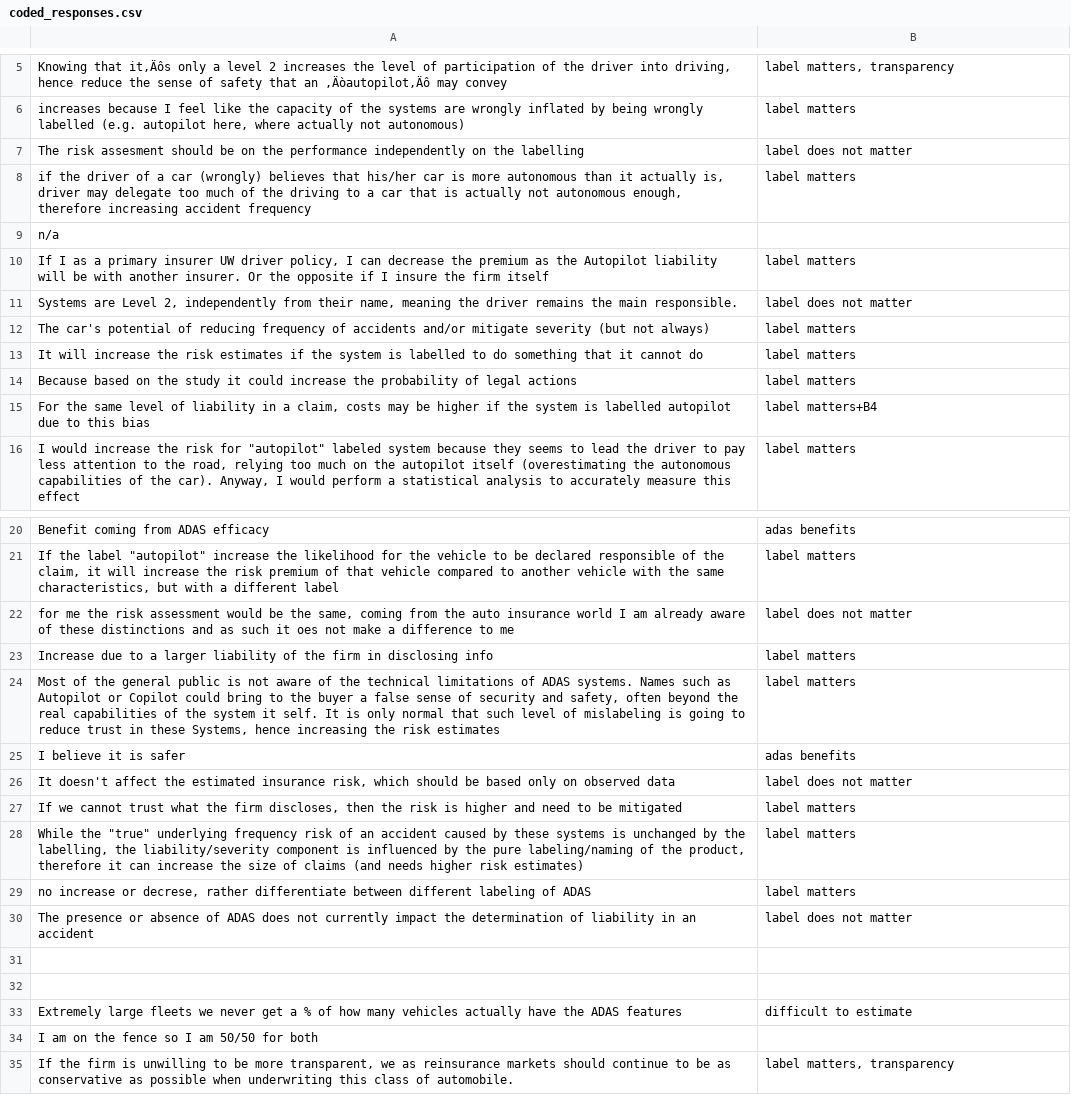
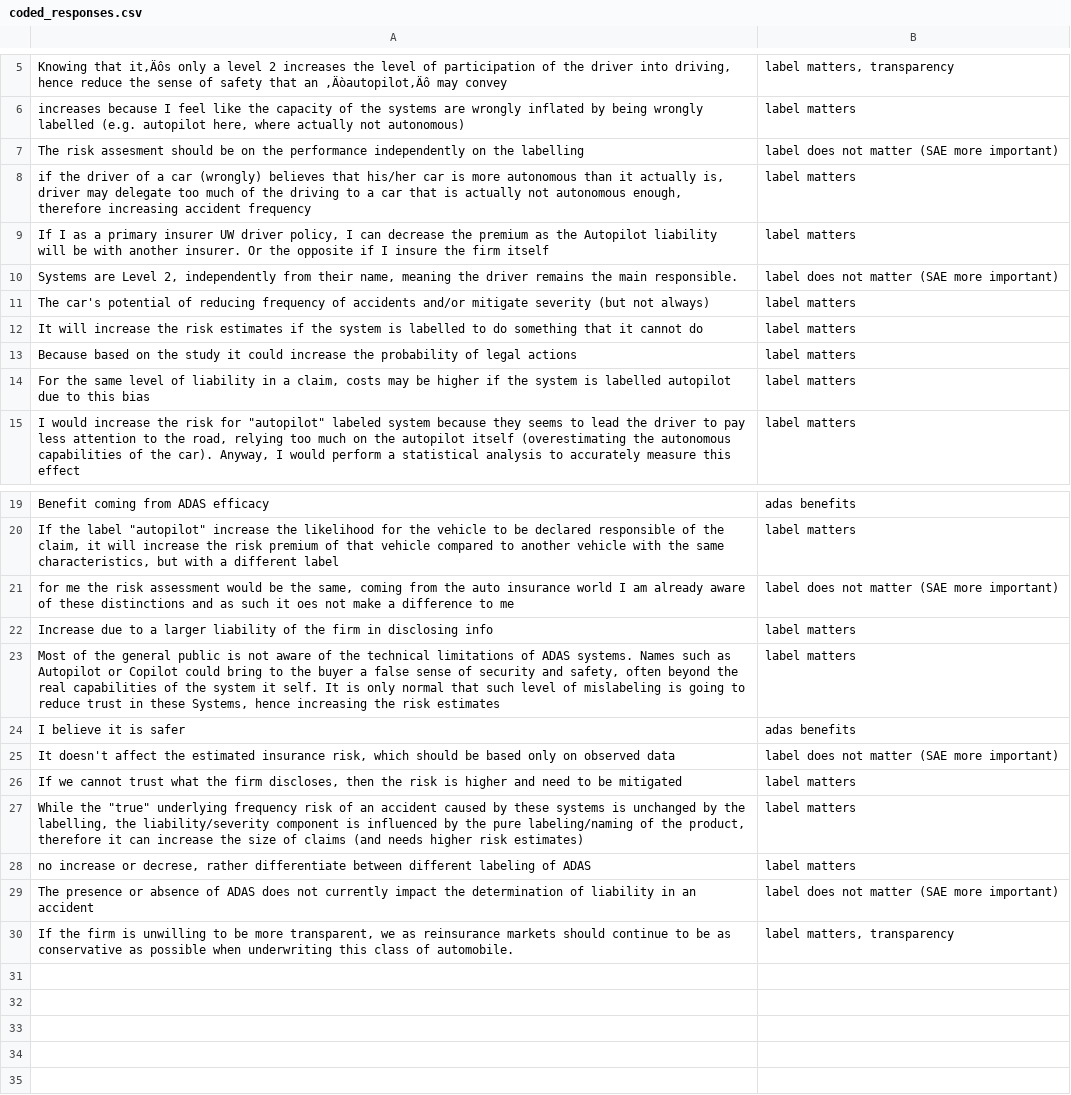
Before and after one commit to Ethical-Intelligence-Lab/av_mislabeling_liability, a CSV file: E6_InsuranceUnderwriters/coded_responses.csv, drawn as a sheet; only a part is shown, gaps mark what is left out; the shorter side is filled out with more unchanged rows; removed rows and columns are numbered as before the commit, all else as after; the diff covers the shown part only; the diff names each change by its address in the sheet, - before the commit and + after, or states it on an @@ line.

```diff
--- a/E6_InsuranceUnderwriters/coded_responses.csv
+++ b/E6_InsuranceUnderwriters/coded_responses.csv
-B7: label does not matter
+B7: label does not matter (SAE more important)
-row 9: n/a
-B10: label does not matter
+B10: label does not matter (SAE more important)
-B14: label matters+B4
+B14: label matters
-B21: label does not matter
+B21: label does not matter (SAE more important)
-B25: label does not matter
+B25: label does not matter (SAE more important)
-B29: label does not matter
+B29: label does not matter (SAE more important)
-row 31: (empty)
-row 32: (empty)
-row 33: Extremely large fleets we never get a % of how many vehicles actually have the ADAS features | difficult to estimate
-row 34: I am on the fence so I am 50/50 for both
```
Also changed, not shown: 1 edited cell elsewhere in this file, 31 other files.
